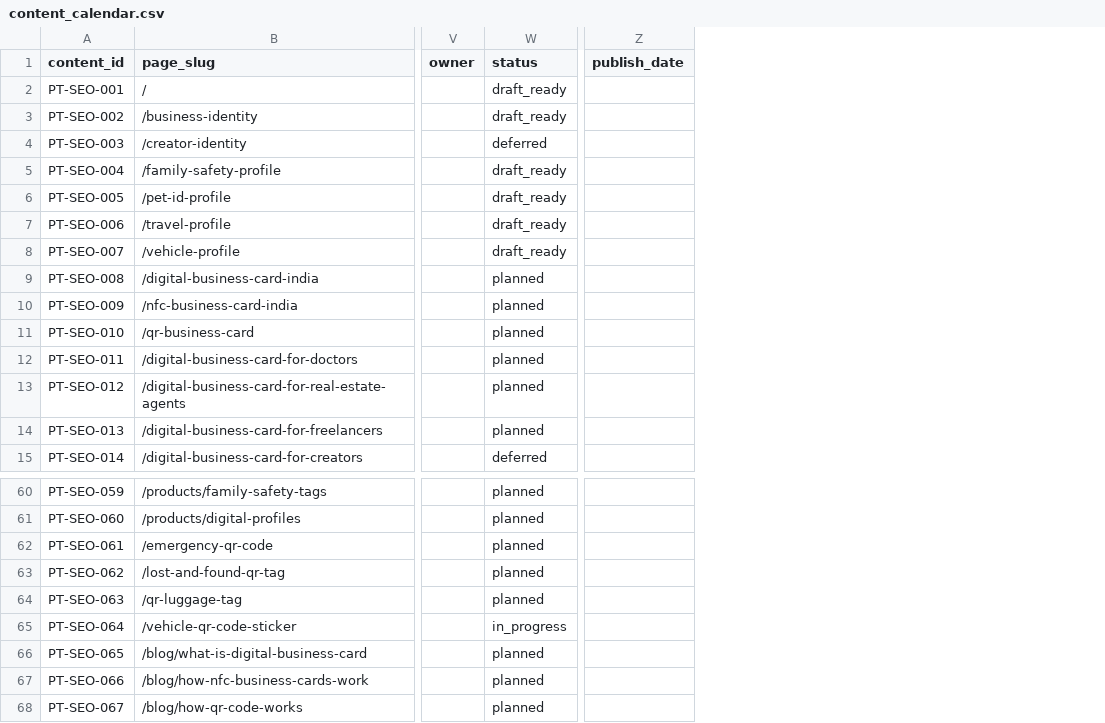
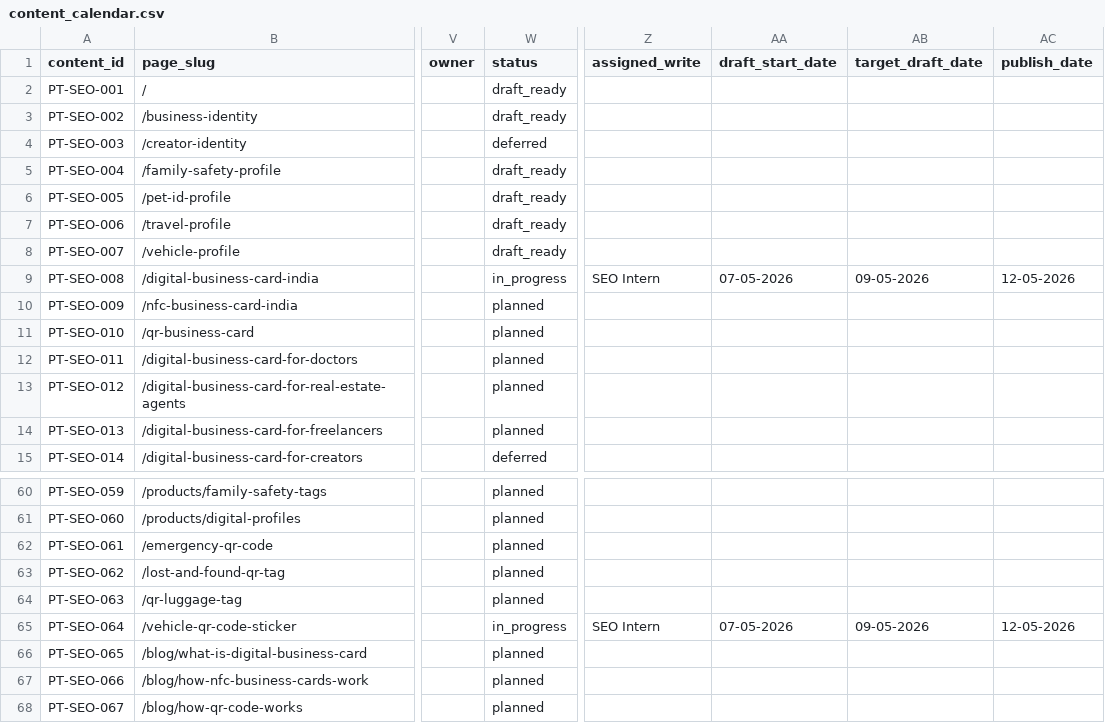
Before and after one commit to vedantacore-admin/profiletap-seo-os, a CSV file: projects/profiletap/data/content/content_calendar.csv, drawn as a sheet; only a part is shown, gaps mark what is left out; addresses are those after the commit; the diff names each change by its address in the sheet, - before the commit and + after, or states it on an @@ line.

Commit message:
Implement feature X to enhance user experience and fix bug Y in module Z

```diff
--- a/projects/profiletap/data/content/content_calendar.csv
+++ b/projects/profiletap/data/content/content_calendar.csv
+column Z (assigned_write), row 9: SEO Intern; row 65: SEO Intern
+column AA (draft_start_date), row 9: 07-05-2026; row 65: 07-05-2026
+column AB (target_draft_date), row 9: 09-05-2026; row 65: 09-05-2026
-W9 (status): planned
+W9 (status): in_progress
-AC9 (publish_date): (empty)
+AC9 (publish_date): 12-05-2026
-AC65 (publish_date): (empty)
+AC65 (publish_date): 12-05-2026
```
